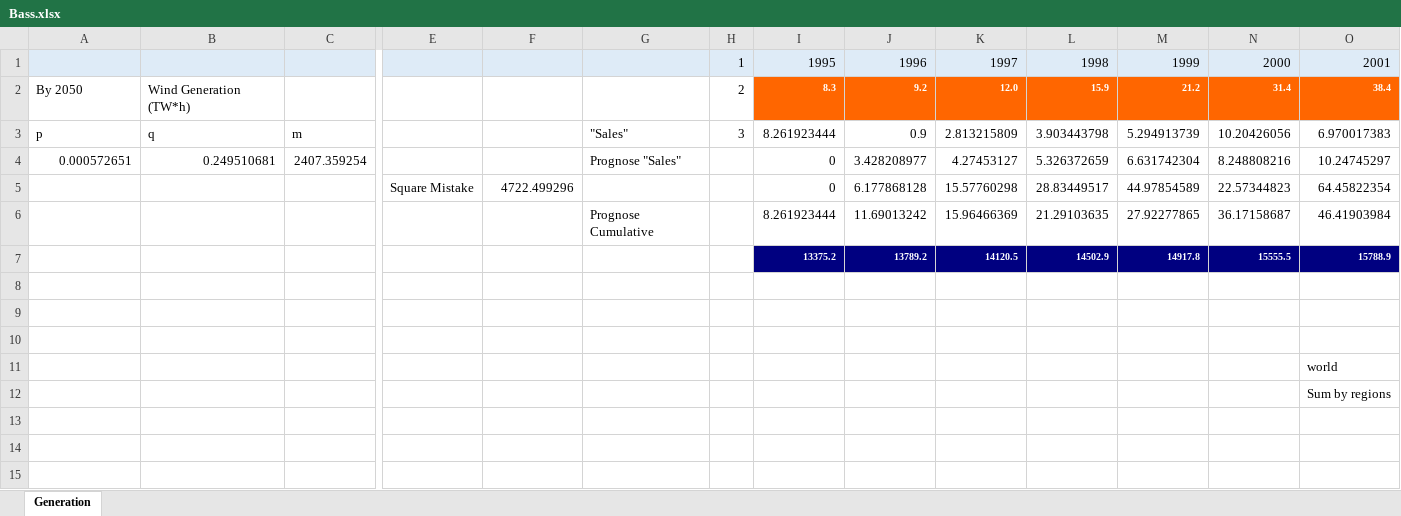
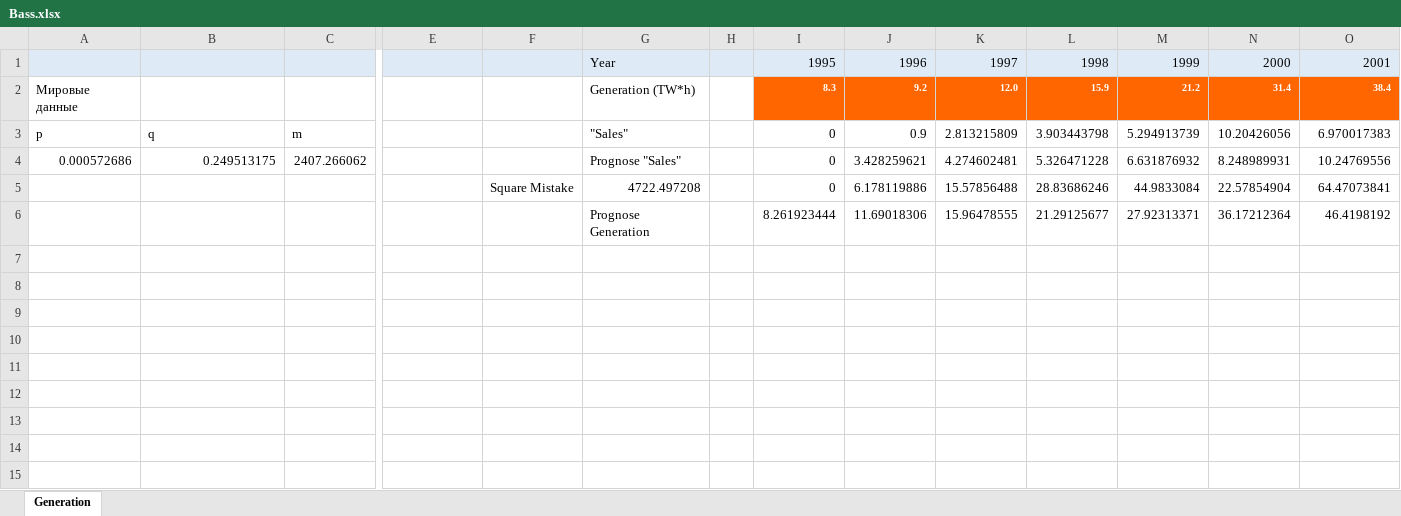
Before and after one commit to Misha1601/magistr, an Excel workbook: Bass.xlsx, sheet Generation, drawn as a sheet; only a part is shown, gaps mark what is left out; the shorter side is filled out with more unchanged rows; values as stored, in another font and other column widths than the file's, no borders; charts and pictures not drawn; removed rows and columns are numbered as before the commit, all else as after; rows hold the shown columns only; the diff names each change by its address in the sheet, - before the commit and + after, or states it on an @@ line.

```diff
--- a/Bass.xlsx (sheet Generation)
+++ b/Bass.xlsx (sheet Generation)
-G1: (empty)
+G1: Year
-H1: 1
+H1: (empty)
-A2: By 2050
+A2: Мировые данные
-B2: Wind Generation (TW*h)
+B2: (empty)
-G2: (empty)
+G2: Generation (TW*h)
-H2: 2
+H2: (empty)
-H3: 3
+H3: (empty)
-I3: 8.261923444
+I3: 0
-row 4: 0.000572651 | 0.249510681 | 2407.359254 |  |  | Prognose "Sales" |  | 0 | 3.428208977 | 4.27453127 | 5.326372659 | 6.631742304 | 8.248808216 | 10.24745297
-row 5:  |  |  | Square Mistake | 4722.499296 |  |  | 0 | 6.177868128 | 15.57760298 | 28.83449517 | 44.97854589 | 22.57344823 | 64.45822354
-row 6:  |  |  |  |  | Prognose Cumulative |  | 8.261923444 | 11.69013242 | 15.96466369 | 21.29103635 | 27.92277865 | 36.17158687 | 46.41903984
-row 7:  |  |  |  |  |  |  | 13375.2 | 13789.2 | 14120.5 | 14502.9 | 14917.8 | 15555.5 | 15788.9
-row 8: (empty)
+row 4: 0.000572686 | 0.249513175 | 2407.266062 |  |  | Prognose "Sales" |  | 0 | 3.428259621 | 4.274602481 | 5.326471228 | 6.631876932 | 8.248989931 | 10.24769556
+row 5:  |  |  |  | Square Mistake | 4722.497208 |  | 0 | 6.178119886 | 15.57856488 | 28.83686246 | 44.9833084 | 22.57854904 | 64.47073841
+row 6:  |  |  |  |  | Prognose Generation |  | 8.261923444 | 11.69018306 | 15.96478555 | 21.29125677 | 27.92313371 | 36.17212364 | 46.4198192
+row 7: (empty)
-row 10:  |  |  |  |  |  |  |  |  |  |  |  |  | world
+row 10: (empty)
-row 11:  |  |  |  |  |  |  |  |  |  |  |  |  | Sum by regions
+row 11: (empty)
```
Also changed, not shown: charts or pictures, 25 other files.
